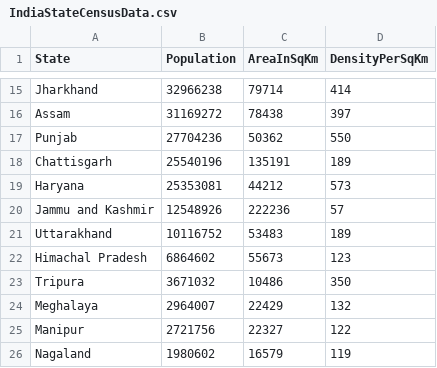
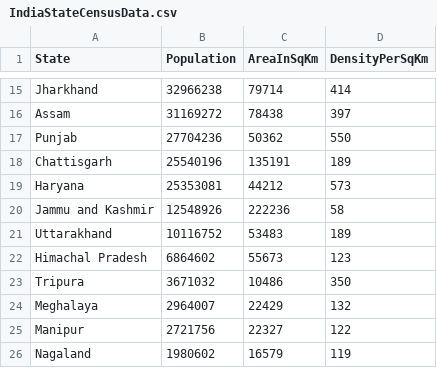
Before and after one commit to Shantanu-18/IndianStateCensusAnalyser, a CSV file: CensusAnalyserNunitTest/CSVFiles/IndiaStateCensusData.csv, drawn as a sheet; only a part is shown, gaps mark what is left out.

```diff
--- a/CensusAnalyserNunitTest/CSVFiles/IndiaStateCensusData.csv
+++ b/CensusAnalyserNunitTest/CSVFiles/IndiaStateCensusData.csv
@@ -19,3 +19,3 @@ Chattisgarh,25540196,135191,189
 Haryana,25353081,44212,573
-Jammu and Kashmir,12548926,222236,57
+Jammu and Kashmir,12548926,222236,58
 Uttarakhand,10116752,53483,189
```
Also changed, not shown: CensusAnalyserNunitTest/CSVFiles/DelimiterIndiaStateCensusData.csv, CensusAnalyserNunitTest/CSVFiles/DelimiterIndiaStateCode.csv, 2 other files.
